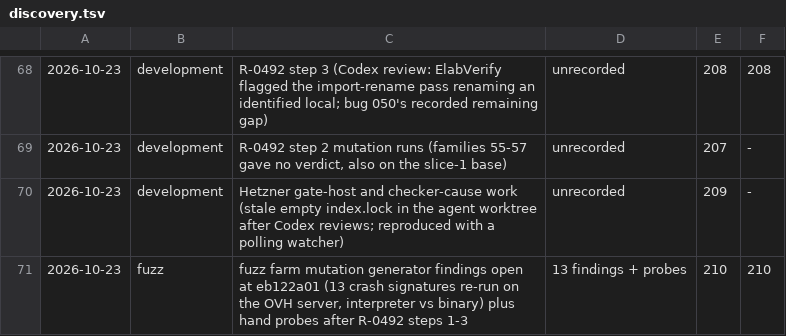
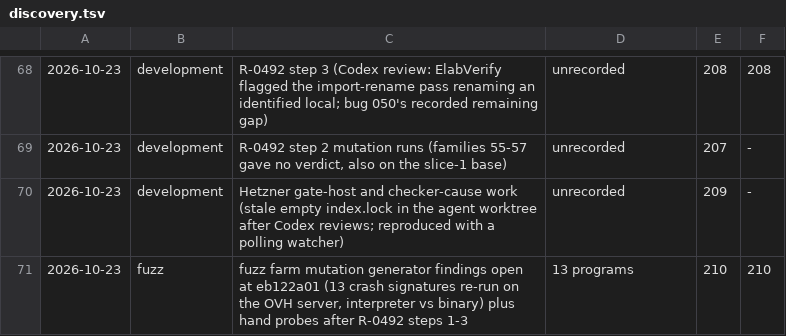
Before and after one commit to lambdaclass/concrete, a TSV file: docs/bugs/discovery.tsv, drawn as a sheet; only a part is shown, gaps mark what is left out; the diff names each change by its address in the sheet, - before the commit and + after, or states it on an @@ line.

Commit message:
bug 210: discovery effort in programs; dashboard regenerated

```diff
--- a/docs/bugs/discovery.tsv
+++ b/docs/bugs/discovery.tsv
-D71: 13 findings + probes
+D71: 13 programs
```
Also changed, not shown: 1 other file.
